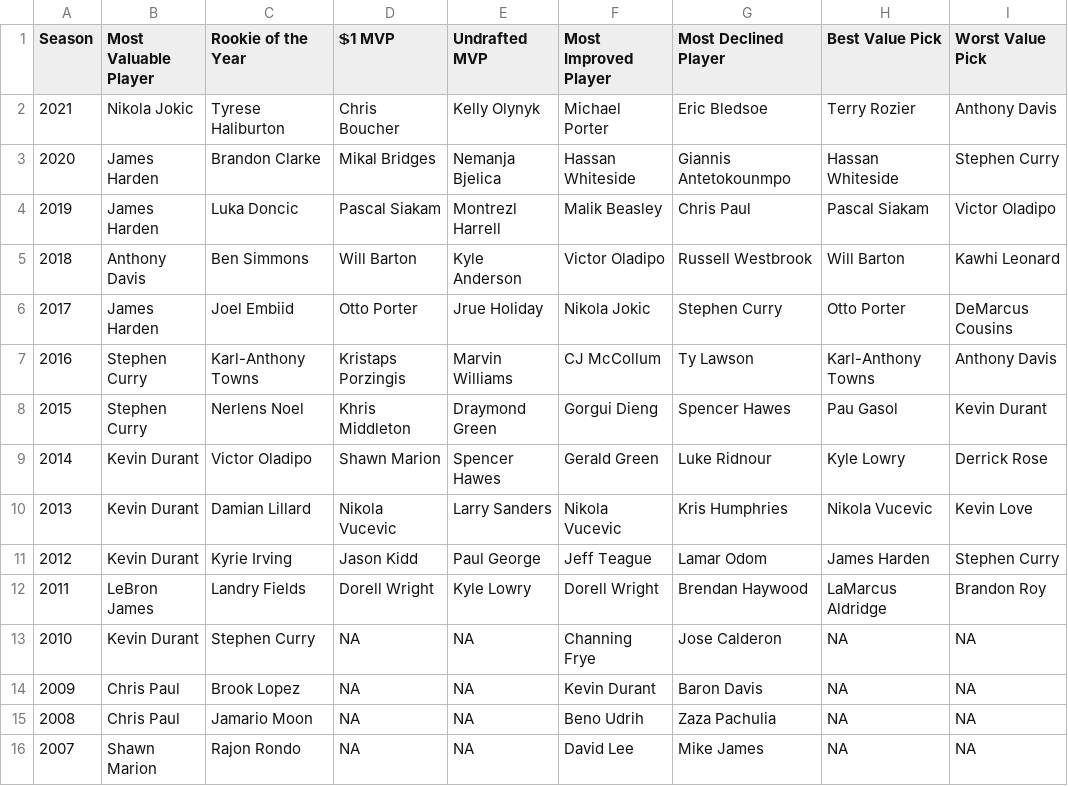
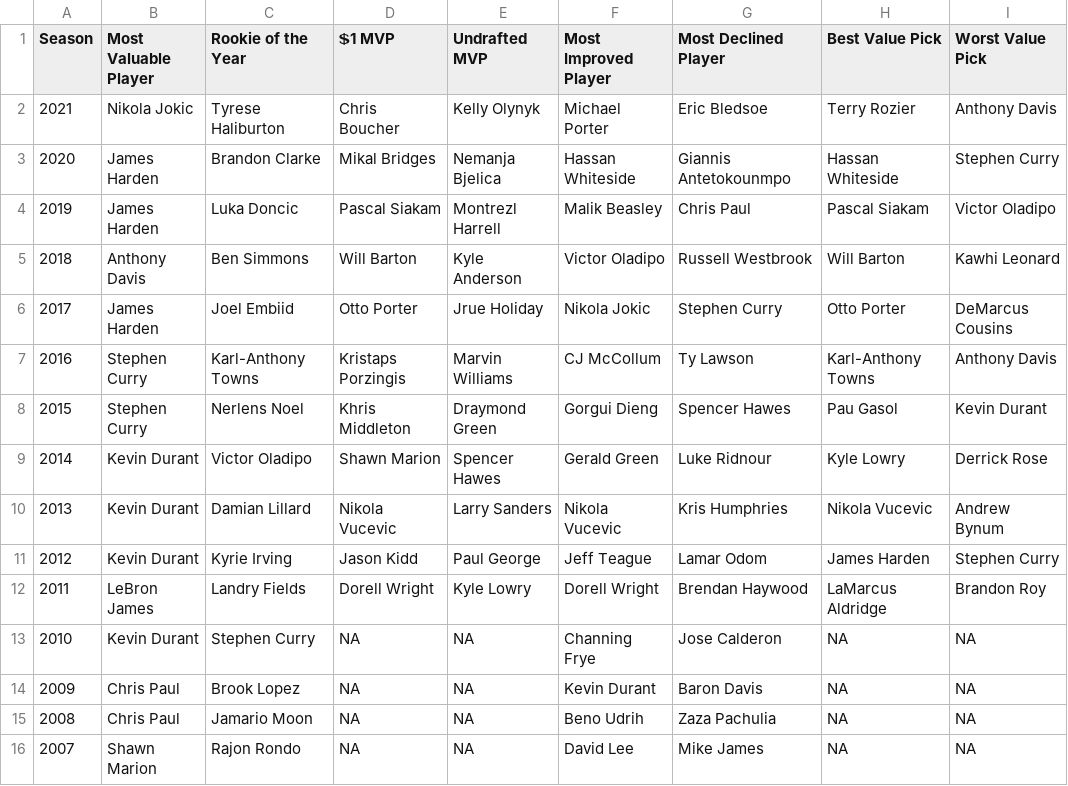
Before and after one commit to martj42/nba_fantasy, a CSV file: awards.csv, drawn as a sheet.

```diff
--- a/awards.csv
+++ b/awards.csv
@@ -9,3 +9,3 @@ Season,Most Valuable Player,Rookie of the Year,💲1 MVP,Undrafted MVP,Most Impr
 2014,Kevin Durant,Victor Oladipo,Shawn Marion,Spencer Hawes,Gerald Green,Luke Ridnour,Kyle Lowry,Derrick Rose
-2013,Kevin Durant,Damian Lillard,Nikola Vucevic,Larry Sanders,Nikola Vucevic,Kris Humphries,Nikola Vucevic,Kevin Love
+2013,Kevin Durant,Damian Lillard,Nikola Vucevic,Larry Sanders,Nikola Vucevic,Kris Humphries,Nikola Vucevic,Andrew Bynum
 2012,Kevin Durant,Kyrie Irving,Jason Kidd,Paul George,Jeff Teague,Lamar Odom,James Harden,Stephen Curry
```
Also changed, not shown: drafts.csv, 1 other file.
